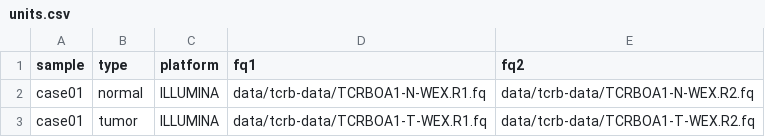
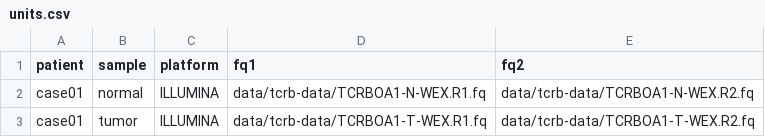
Before and after one commit to tjbencomo/ngs-pipeline, a CSV file: units.csv, drawn as a sheet.

Commit message:
Change columns and name of input files

```diff
--- a/units.csv
+++ b/units.csv
@@ -1,2 +1,2 @@
-sample,type,platform,fq1,fq2
+patient,sample,platform,fq1,fq2
 case01,normal,ILLUMINA,data/tcrb-data/TCRBOA1-N-WEX.R1.fq,data/tcrb-data/TCRBOA1-N-WEX.R2.fq
```
Also changed, not shown: 2 other files.
